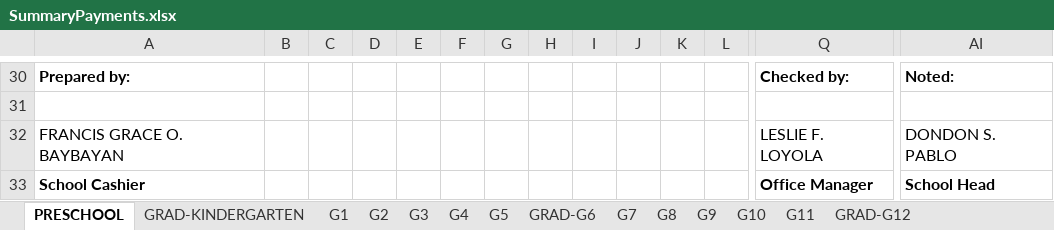
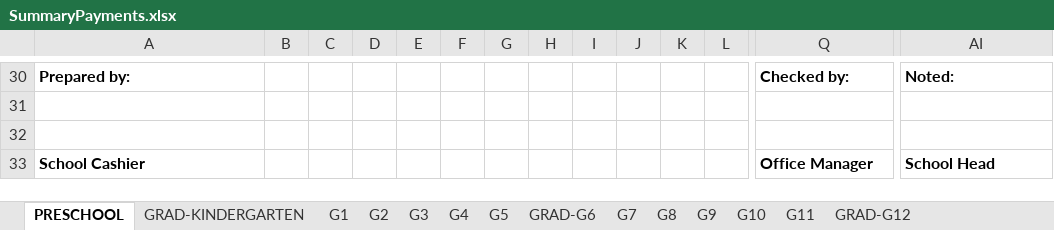
Before and after one commit to jeimz143/kingsvillepayment-ui, an Excel workbook: src/database/data/SummaryPayments.xlsx, sheet PRESCHOOL, drawn as a sheet; only a part is shown, gaps mark what is left out; values as stored, in another font and other column widths than the file's, no borders; rows hold the shown columns only; the diff names each change by its address in the sheet, - before the commit and + after, or states it on an @@ line.

```diff
--- a/src/database/data/SummaryPayments.xlsx (sheet PRESCHOOL)
+++ b/src/database/data/SummaryPayments.xlsx (sheet PRESCHOOL)
-row 32: FRANCIS GRACE O. BAYBAYAN |  |  |  |  |  |  |  |  |  |  |  | LESLIE F. LOYOLA | DONDON S. PABLO
+row 32: (empty)
```
Also changed, not shown: 9 other files.
